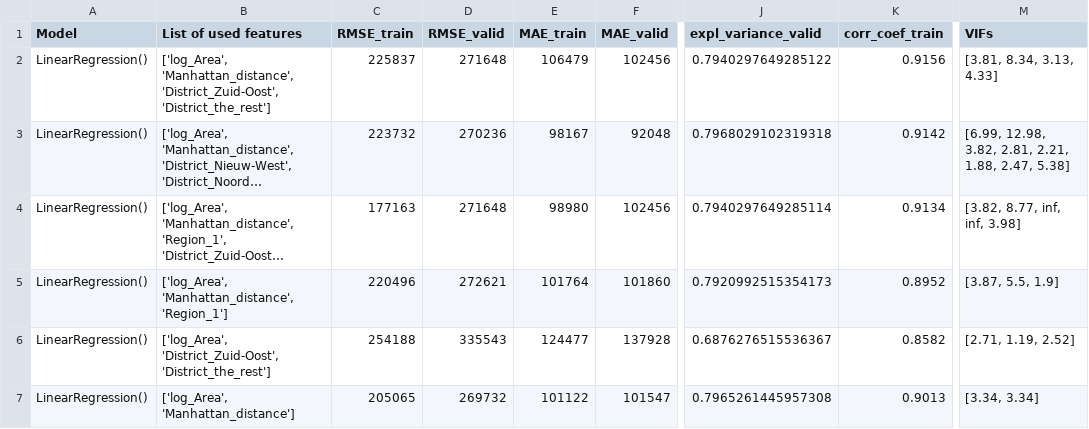
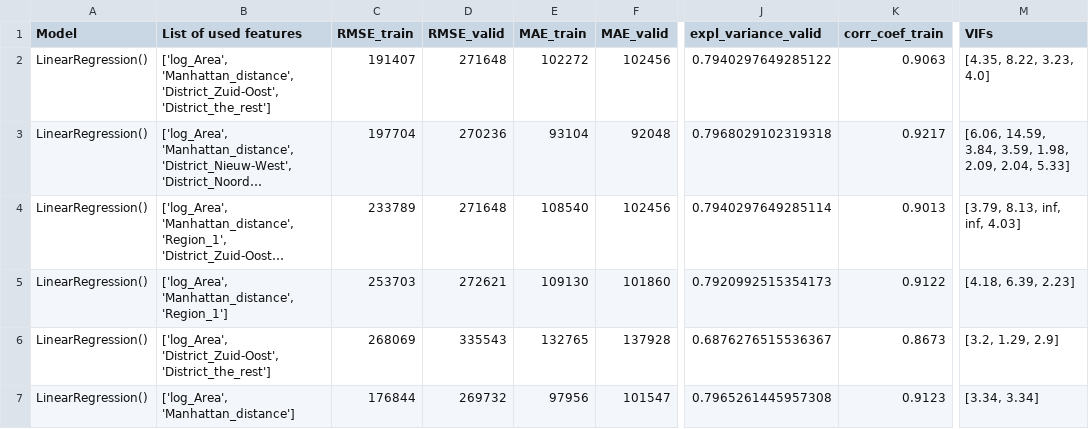
Before and after one commit to nadiia-duiunova/House_price, a CSV file: data/results.csv, drawn as a sheet; only a part is shown, gaps mark what is left out; long unchanged cells end in …; the diff names each change by its address in the sheet, - before the commit and + after, or states it on an @@ line.

Commit message:
Update results of run

```diff
--- a/data/results.csv
+++ b/data/results.csv
-C2 (RMSE_train): 225837
+C2 (RMSE_train): 191407
-E2 (MAE_train): 106479
+E2 (MAE_train): 102272
-K2 (corr_coef_train): 0.9156
+K2 (corr_coef_train): 0.9063
-M2 (VIFs): [3.81, 8.34, 3.13, 4.33]
+M2 (VIFs): [4.35, 8.22, 3.23, 4.0]
-C3 (RMSE_train): 223732
+C3 (RMSE_train): 197704
-E3 (MAE_train): 98167
+E3 (MAE_train): 93104
-K3 (corr_coef_train): 0.9142
+K3 (corr_coef_train): 0.9217
-M3 (VIFs): [6.99, 12.98, 3.82, 2.81, 2.21, 1.88, 2.47, 5.38]
+M3 (VIFs): [6.06, 14.59, 3.84, 3.59, 1.98, 2.09, 2.04, 5.33]
-C4 (RMSE_train): 177163
+C4 (RMSE_train): 233789
-E4 (MAE_train): 98980
+E4 (MAE_train): 108540
-K4 (corr_coef_train): 0.9134
+K4 (corr_coef_train): 0.9013
-M4 (VIFs): [3.82, 8.77, inf, inf, 3.98]
+M4 (VIFs): [3.79, 8.13, inf, inf, 4.03]
-C5 (RMSE_train): 220496
+C5 (RMSE_train): 253703
-E5 (MAE_train): 101764
+E5 (MAE_train): 109130
-K5 (corr_coef_train): 0.8952
+K5 (corr_coef_train): 0.9122
-M5 (VIFs): [3.87, 5.5, 1.9]
+M5 (VIFs): [4.18, 6.39, 2.23]
-C6 (RMSE_train): 254188
+C6 (RMSE_train): 268069
-E6 (MAE_train): 124477
+E6 (MAE_train): 132765
-K6 (corr_coef_train): 0.8582
+K6 (corr_coef_train): 0.8673
-M6 (VIFs): [2.71, 1.19, 2.52]
+M6 (VIFs): [3.2, 1.29, 2.9]
-C7 (RMSE_train): 205065
+C7 (RMSE_train): 176844
-E7 (MAE_train): 101122
+E7 (MAE_train): 97956
-K7 (corr_coef_train): 0.9013
+K7 (corr_coef_train): 0.9123
```
Also changed, not shown: 2 other files.
